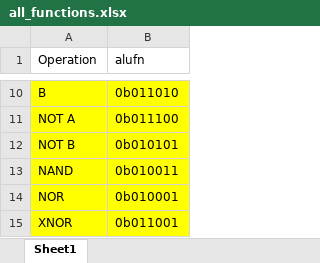
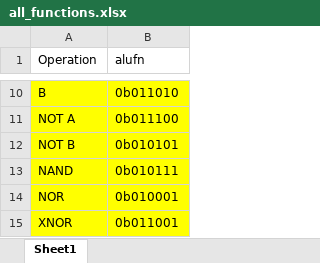
Before and after one commit to ayrtx/8BitALU, an Excel workbook: all_functions.xlsx, sheet Sheet1, drawn as a sheet; only a part is shown, gaps mark what is left out; values as stored, in another font and other column widths than the file's, no borders; the diff names each change by its address in the sheet, - before the commit and + after, or states it on an @@ line.

Commit message:
fixed NAND

```diff
--- a/all_functions.xlsx (sheet Sheet1)
+++ b/all_functions.xlsx (sheet Sheet1)
-B13 (alufn): 0b010011
+B13 (alufn): 0b010111
```
